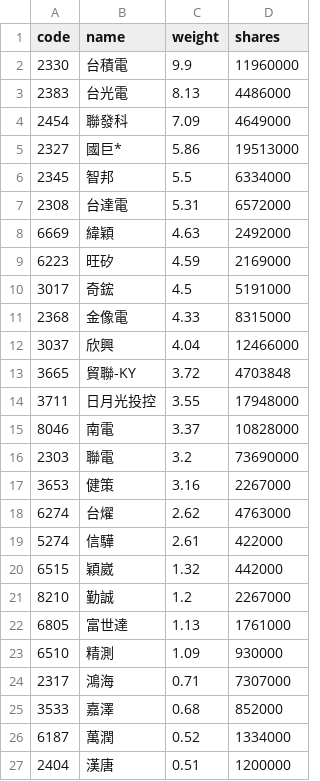
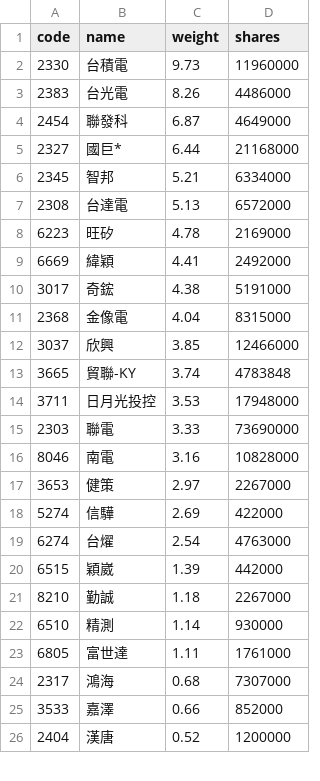
Before and after one commit to eceeff/etf_bot_for00981a, a CSV file: 00981a_holdings.csv, drawn as a sheet; only a part is shown; the diff covers the shown part only.

```diff
--- a/00981a_holdings.csv
+++ b/00981a_holdings.csv
@@ -1,27 +1,26 @@
 code,name,weight,shares
-2330,台積電,9.9,11960000
-2383,台光電,8.13,4486000
-2454,聯發科,7.09,4649000
-2327,國巨*,5.86,19513000
-2345,智邦,5.5,6334000
-2308,台達電,5.31,6572000
-6669,緯穎,4.63,2492000
-6223,旺矽,4.59,2169000
-3017,奇鋐,4.5,5191000
-2368,金像電,4.33,8315000
-3037,欣興,4.04,12466000
-3665,貿聯-KY,3.72,4703848
-3711,日月光投控,3.55,17948000
-8046,南電,3.37,10828000
-2303,聯電,3.2,73690000
-3653,健策,3.16,2267000
-6274,台燿,2.62,4763000
-5274,信驊,2.61,422000
-6515,穎崴,1.32,442000
-8210,勤誠,1.2,2267000
-6805,富世達,1.13,1761000
-6510,精測,1.09,930000
-2317,鴻海,0.71,7307000
-3533,嘉澤,0.68,852000
-6187,萬潤,0.52,1334000
-2404,漢唐,0.51,1200000
+2330,台積電,9.73,11960000
+2383,台光電,8.26,4486000
+2454,聯發科,6.87,4649000
+2327,國巨*,6.44,21168000
+2345,智邦,5.21,6334000
+2308,台達電,5.13,6572000
+6223,旺矽,4.78,2169000
+6669,緯穎,4.41,2492000
+3017,奇鋐,4.38,5191000
+2368,金像電,4.04,8315000
+3037,欣興,3.85,12466000
+3665,貿聯-KY,3.74,4783848
+3711,日月光投控,3.53,17948000
+2303,聯電,3.33,73690000
+8046,南電,3.16,10828000
+3653,健策,2.97,2267000
+5274,信驊,2.69,422000
+6274,台燿,2.54,4763000
+6515,穎崴,1.39,442000
+8210,勤誠,1.18,2267000
+6510,精測,1.14,930000
+6805,富世達,1.11,1761000
+2317,鴻海,0.68,7307000
+3533,嘉澤,0.66,852000
+2404,漢唐,0.52,1200000
```
Also changed, not shown: 3 added rows, 2 removed rows and 11 edited cells elsewhere in this file.
